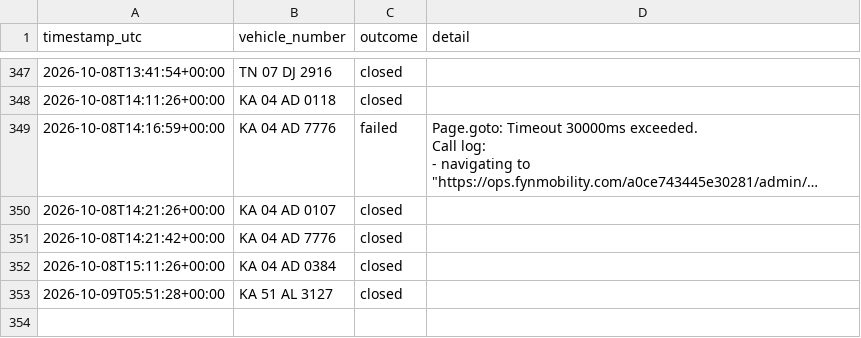
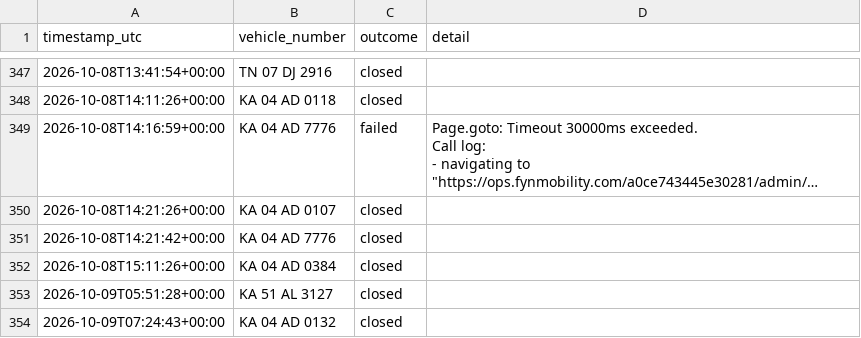
Before and after one commit to Lipsita-Panda/Fyn-Ticket-Closing-Automation, a CSV file: logs/ticket_log.csv, drawn as a sheet; only a part is shown, gaps mark what is left out; long unchanged cells end in …; the diff names each change by its address in the sheet, - before the commit and + after, or states it on an @@ line.

```diff
--- a/logs/ticket_log.csv
+++ b/logs/ticket_log.csv
+row 354: 2026-10-09T07:24:43+00:00 | KA 04 AD 0132 | closed
```
